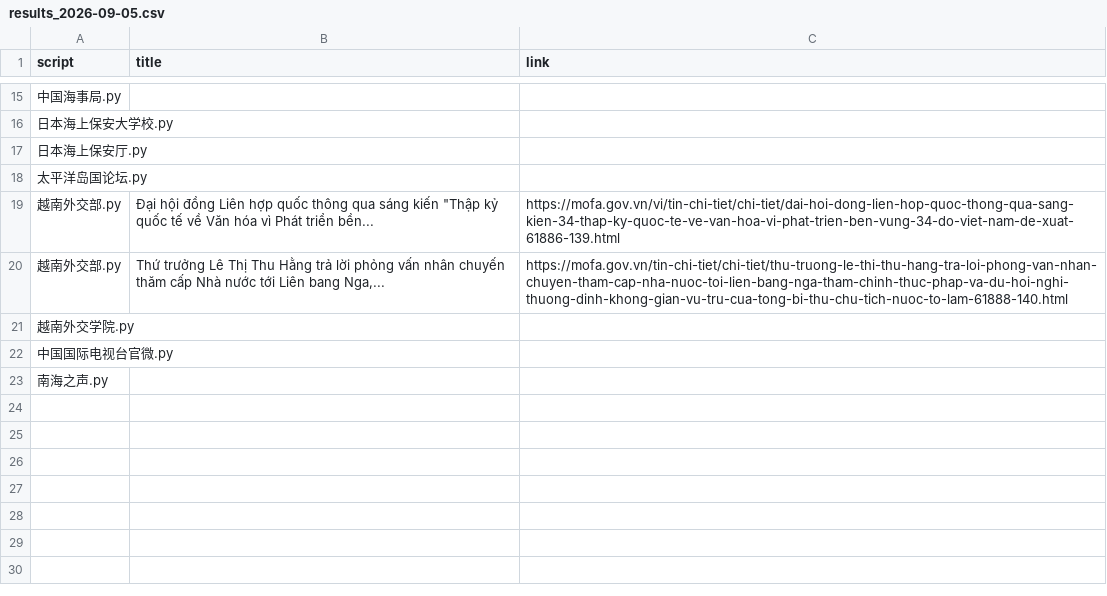
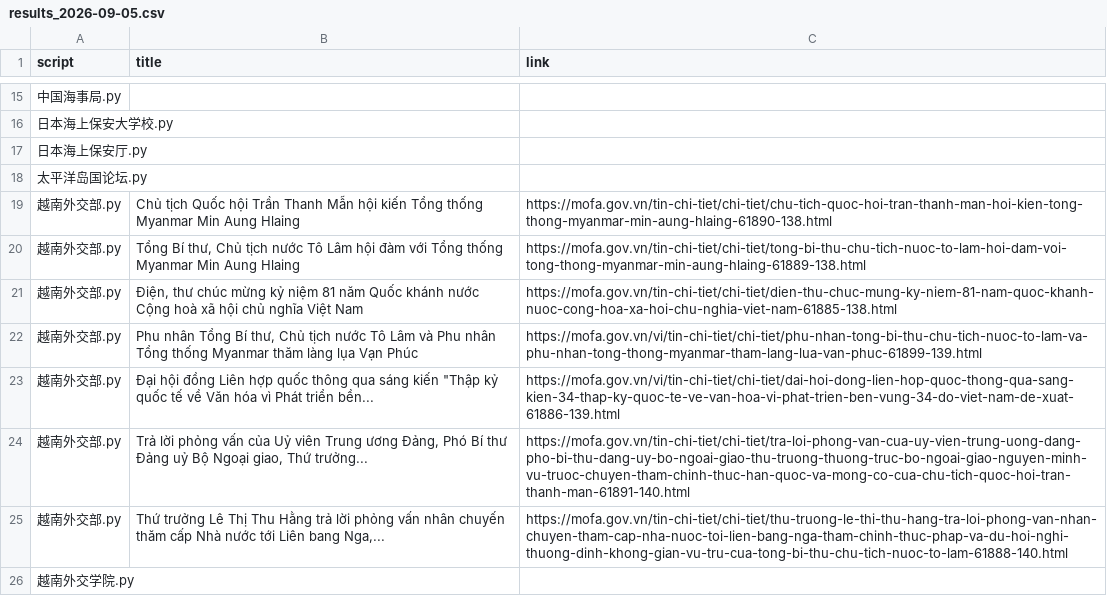
Before and after one commit to KACSH9/---, a CSV file: results_2026-09-05.csv, drawn as a sheet; only a part is shown, gaps mark what is left out; the shorter side is filled out with more unchanged rows.

```diff
--- a/results_2026-09-05.csv
+++ b/results_2026-09-05.csv
@@ -18,3 +18,8 @@ script,title,link
 太平洋岛国论坛.py,,
+越南外交部.py,Chủ tịch Quốc hội Trần Thanh Mẫn hội kiến Tổng thống Myanmar Min Aung Hlaing,https://mofa.gov.vn/tin-chi-tiet/chi-tiet/chu-tich-quoc-hoi-tran-thanh-man-hoi-kien-tong-thong-myanmar-min-aung-hlaing-61890-138.html
+越南外交部.py,"Tổng Bí thư, Chủ tịch nước Tô Lâm hội đàm với Tổng thống Myanmar Min Aung Hlaing",https://mofa.gov.vn/tin-chi-tiet/chi-tiet/tong-bi-thu-chu-tich-nuoc-to-lam-hoi-dam-voi-tong-thong-myanmar-min-aung-hlaing-61889-138.html
+越南外交部.py,"Điện, thư chúc mừng kỷ niệm 81 năm Quốc khánh nước Cộng hoà xã hội chủ nghĩa Việt Nam",https://mofa.gov.vn/tin-chi-tiet/chi-tiet/dien-thu-chuc-mung-ky-niem-81-nam-quoc-khanh-nuoc-cong-hoa-xa-hoi-chu-nghia-viet-nam-61885-138.html
+越南外交部.py,"Phu nhân Tổng Bí thư, Chủ tịch nước Tô Lâm và Phu nhân Tổng thống Myanmar thăm làng lụa Vạn Phúc",https://mofa.gov.vn/vi/tin-chi-tiet/chi-tiet/phu-nhan-tong-bi-thu-chu-tich-nuoc-to-lam-va-phu-nhan-tong-thong-myanmar-tham-lang-lua-van-phuc-61899-139.html
 越南外交部.py,"Đại hội đồng Liên hợp quốc thông qua sáng kiến ""Thập kỷ quốc tế về Văn hóa vì Phát triển bền...",https://mofa.gov.vn/vi/tin-chi-tiet/chi-tiet/dai-hoi-dong-lien-hop-quoc-thong-qua-sang-kien-34-thap-ky-quoc-te-ve-van-hoa-vi-phat-trien-ben-vung-34-do-viet-nam-de-xuat-61886-139.html
+越南外交部.py,"Trả lời phỏng vấn của Uỷ viên Trung ương Đảng, Phó Bí thư Đảng uỷ Bộ Ngoại giao, Thứ trưởng...",https://mofa.gov.vn/tin-chi-tiet/chi-tiet/tra-loi-phong-van-cua-uy-vien-trung-uong-dang-pho-bi-thu-dang-uy-bo-ngoai-giao-thu-truong-thuong-truc-bo-ngoai-giao-nguyen-minh-vu-truoc-chuyen-tham-chinh-thuc-han-quoc-va-mong-co-cua-chu-tich-quoc-hoi-tran-thanh-man-61891-140.html
 越南外交部.py,"Thứ trưởng Lê Thị Thu Hằng trả lời phỏng vấn nhân chuyến thăm cấp Nhà nước tới Liên bang Nga,...",https://mofa.gov.vn/tin-chi-tiet/chi-tiet/thu-truong-le-thi-thu-hang-tra-loi-phong-van-nhan-chuyen-tham-cap-nha-nuoc-toi-lien-bang-nga-tham-chinh-thuc-phap-va-du-hoi-nghi-thuong-dinh-khong-gian-vu-tru-cua-tong-bi-thu-chu-tich-nuoc-to-lam-61888-140.html
```
